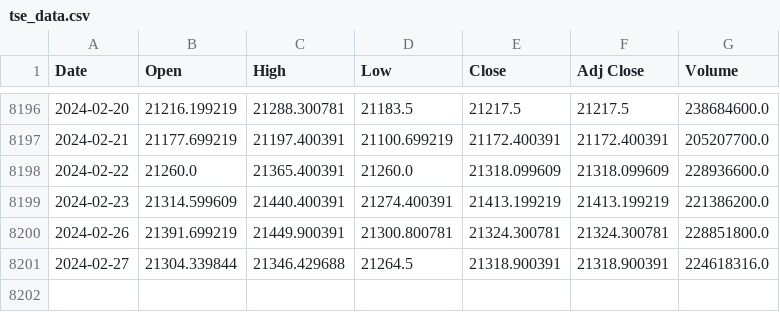
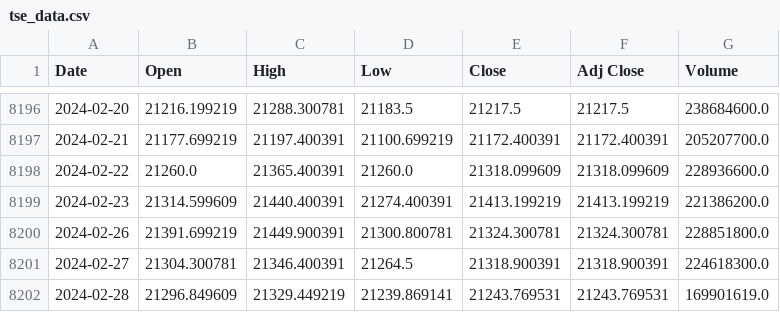
Before and after one commit to autocoreinsightz/data, a CSV file: financial/tse_data.csv, drawn as a sheet; only a part is shown, gaps mark what is left out.

Commit message:
automated update to curated data file

```diff
--- a/financial/tse_data.csv
+++ b/financial/tse_data.csv
@@ -8200,2 +8200,3 @@ Date,Open,High,Low,Close,Adj Close,Volume
 2024-02-26,21391.699219,21449.900391,21300.800781,21324.300781,21324.300781,228851800.0
-2024-02-27,21304.339844,21346.429688,21264.5,21318.900391,21318.900391,224618316.0
+2024-02-27,21304.300781,21346.400391,21264.5,21318.900391,21318.900391,224618300.0
+2024-02-28,21296.849609,21329.449219,21239.869141,21243.769531,21243.769531,169901619.0
```
